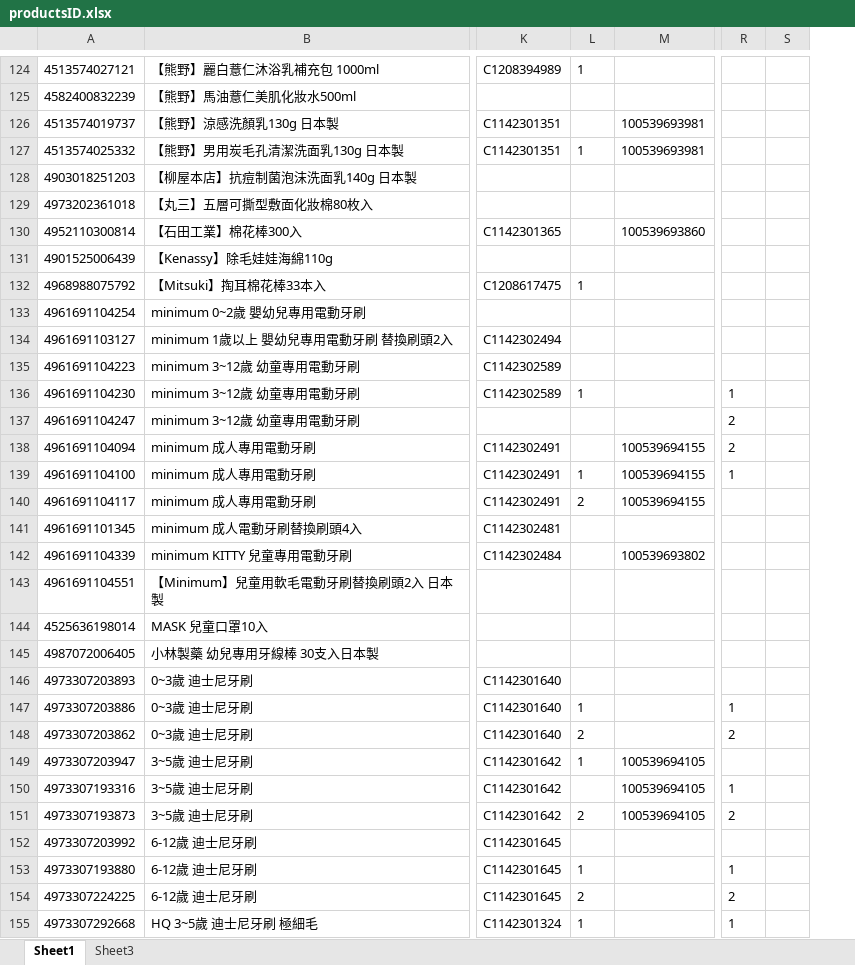
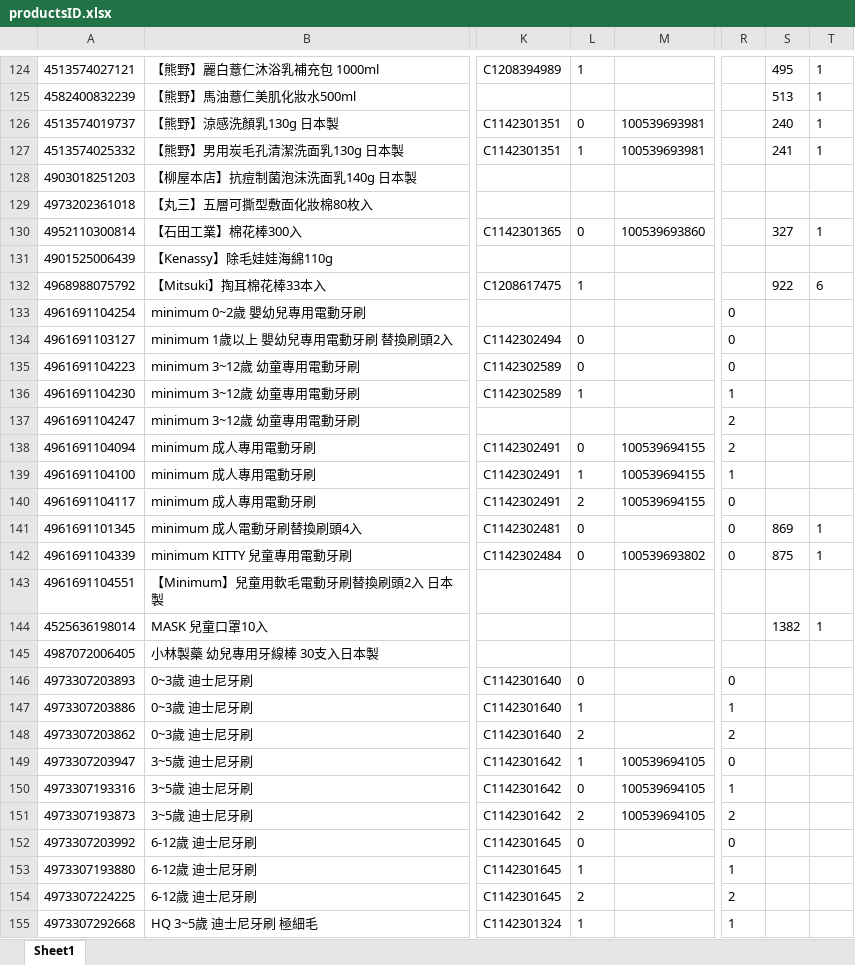
Before and after one commit to yashichi05/shopee-prd, an Excel workbook: productsID.xlsx, sheet Sheet1, drawn as a sheet; only a part is shown, gaps mark what is left out; values as stored, in another font and other column widths than the file's, no borders; removed rows and columns are numbered as before the commit, all else as after; the diff covers the shown part only; the diff names each change by its address in the sheet, - before the commit and + after, or states it on an @@ line.

```diff
--- a/productsID.xlsx (sheet Sheet1)
+++ b/productsID.xlsx (sheet Sheet1)
-sheet tab: Sheet3
-column S, empty
+column S, rows 124-144: 495 | 513 | 240 | 241 |  |  | 327 |  | 922 |  |  |  |  |  |  |  |  | 869 | 875 |  | 1382
+column T, rows 124-144: 1 | 1 | 1 | 1 |  |  | 1 |  | 6 |  |  |  |  |  |  |  |  | 1 | 1 |  | 1
-L126: (empty)
+L126: 0
-L130: (empty)
+L130: 0
-R133:R135: (empty)
+R133:R135: 0
-L134:L135: (empty)
+L134:L135: 0
-L138: (empty)
+L138: 0
-R140:R142: (empty)
+R140:R142: 0
-L141:L142: (empty)
+L141:L142: 0
-L146: (empty)
+L146: 0
-R146: (empty)
+R146: 0
-R149: (empty)
+R149: 0
-L150: (empty)
+L150: 0
-L152: (empty)
+L152: 0
-R152: (empty)
+R152: 0
```
Also changed, not shown: 243 edited cells elsewhere in this sheet, 52 other files.
